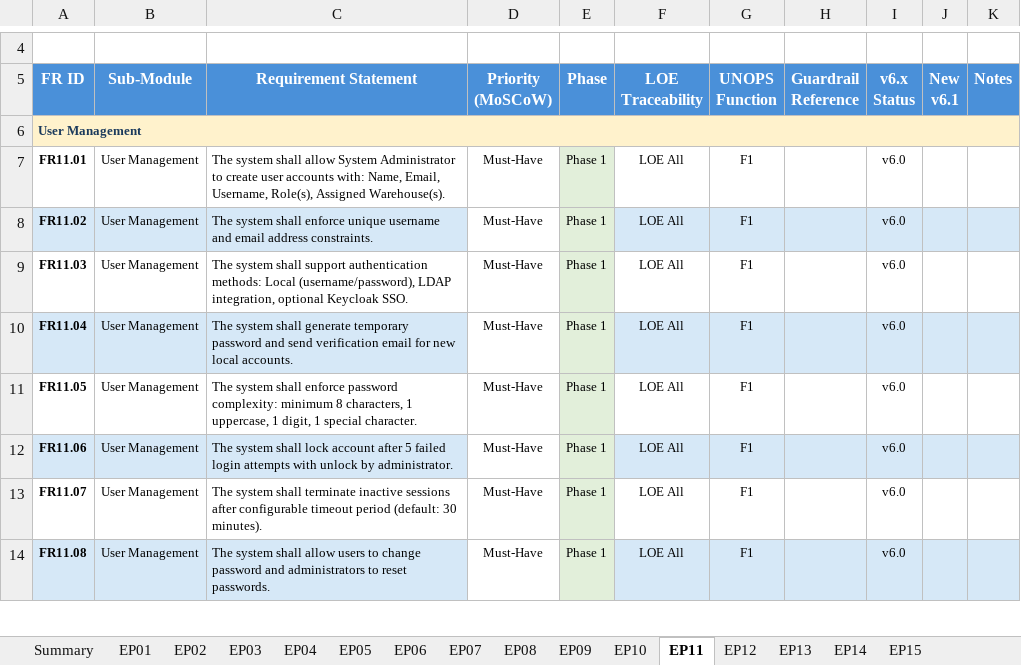
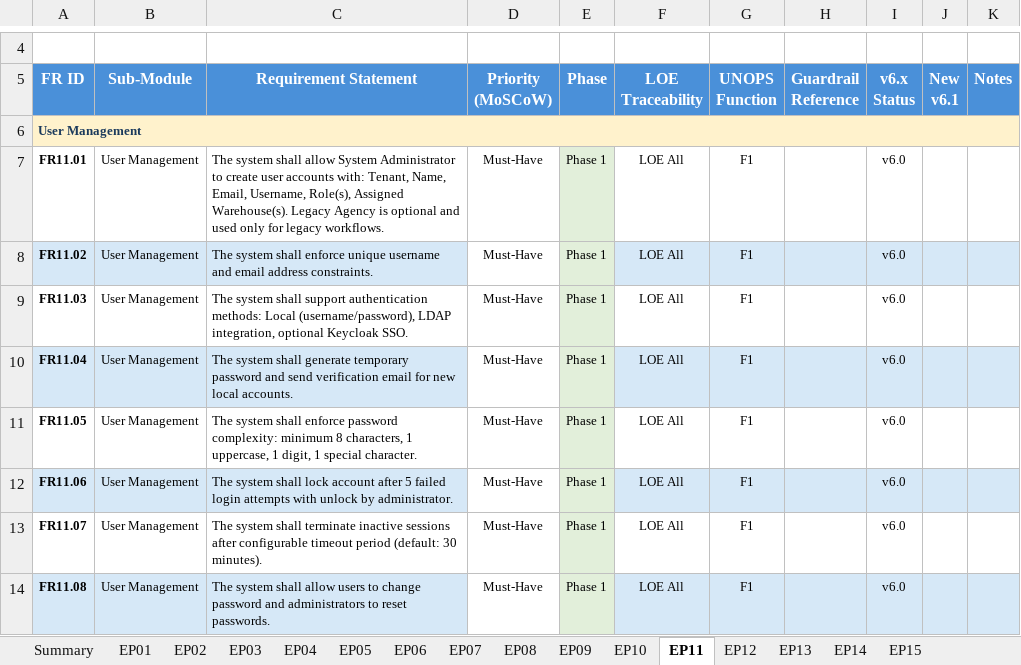
Before and after one commit to wintech119/DMIS_UpdatedVersion, an Excel workbook: docs/attached_assets/DMIS_Product_Backlog_v3.2.xlsx, sheet EP11, drawn as a sheet; only a part is shown, gaps mark what is left out; values as stored, in another font and other column widths than the file's, no borders; the diff names each change by its address in the sheet, - before the commit and + after, or states it on an @@ line.

Commit message:
Enforce tenant-first user creation controls

```diff
--- a/docs/attached_assets/DMIS_Product_Backlog_v3.2.xlsx (sheet EP11)
+++ b/docs/attached_assets/DMIS_Product_Backlog_v3.2.xlsx (sheet EP11)
-C7 (Requirement Statement): …accounts with: Name, Email, Username, Role(s), Assigned Warehouse(s).
+C7 (Requirement Statement): …accounts with: Tenant, Name, Email, Username, Role(s), Assigned Warehouse(s). Legacy Agency is optional and used only for legacy workflows.
```
Also changed, not shown: sheet EP05, 23 other files.
